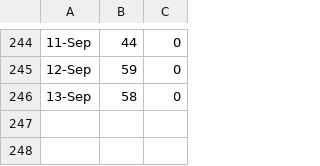
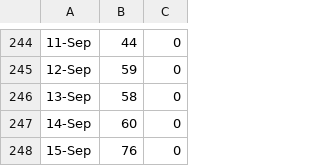
Before and after one commit to zhoubo8308/caipiao, a CSV file: 2018.csv, drawn as a sheet; only a part is shown, gaps mark what is left out.

Commit message:
-8332

```diff
--- a/2018.csv
+++ b/2018.csv
@@ -246 +246,3 @@
 13-Sep,58,0
+14-Sep,60,0
+15-Sep,76,0
```
